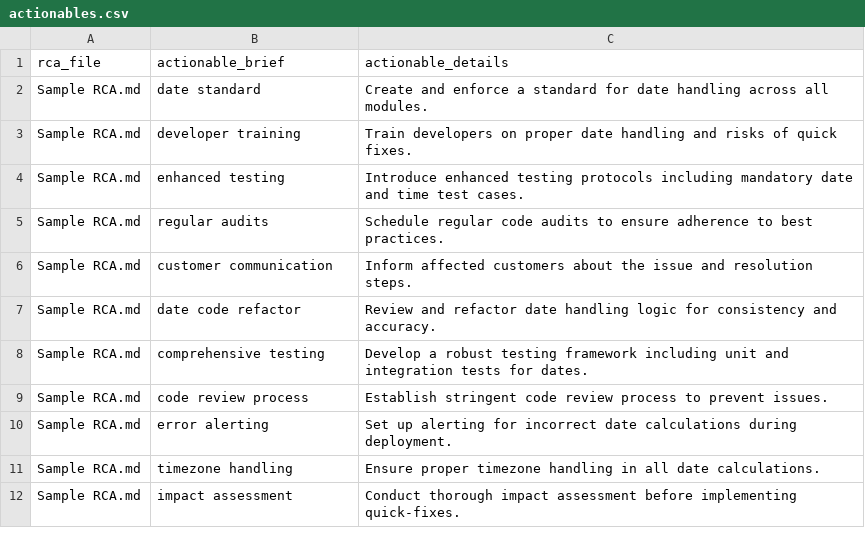
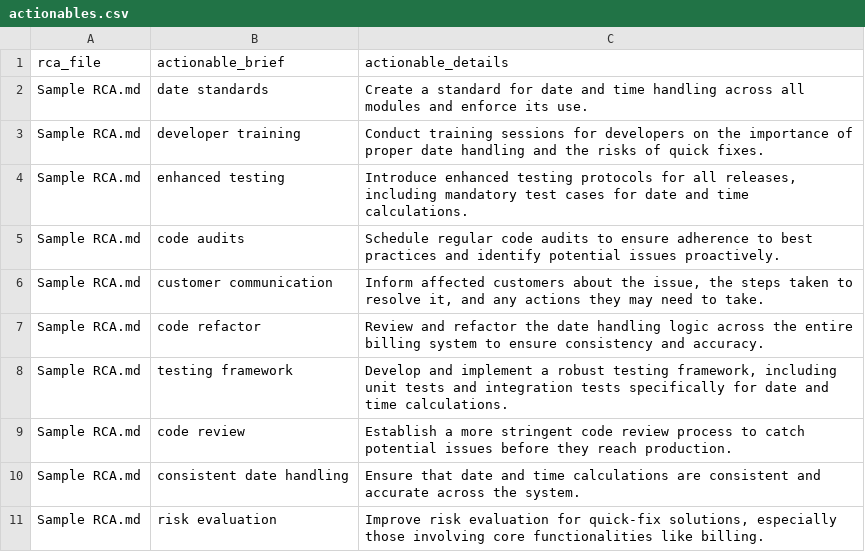
Before and after one commit to Dhi13man/rca_ace, a CSV file: output/actionables.csv, drawn as a sheet.

```diff
--- a/output/actionables.csv
+++ b/output/actionables.csv
@@ -1,12 +1,11 @@
 rca_file,actionable_brief,actionable_details
-Sample RCA.md,date standard,Create and enforce a standard for date handling across all modules.
-Sample RCA.md,developer training,Train developers on proper date handling and risks of quick fixes.
-Sample RCA.md,enhanced testing,Introduce enhanced testing protocols including mandatory date and time test cases.
-Sample RCA.md,regular audits,Schedule regular code audits to ensure adherence to best practices.
-Sample RCA.md,customer communication,Inform affected customers about the issue and resolution steps.
-Sample RCA.md,date code refactor,Review and refactor date handling logic for consistency and accuracy.
-Sample RCA.md,comprehensive testing,Develop a robust testing framework including unit and integration tests for dates.
-Sample RCA.md,code review process,Establish stringent code review process to prevent issues.
-Sample RCA.md,error alerting,Set up alerting for incorrect date calculations during deployment.
-Sample RCA.md,timezone handling,Ensure proper timezone handling in all date calculations.
-Sample RCA.md,impact assessment,Conduct thorough impact assessment before implementing quick-fixes.
+Sample RCA.md,date standards,Create a standard for date and time handling across all modules and enforce its use.
+Sample RCA.md,developer training,Conduct training sessions for developers on the importance of proper date handling and the risks of quick fixes.
+Sample RCA.md,enhanced testing,"Introduce enhanced testing protocols for all releases, including mandatory test cases for date and time calculations."
+Sample RCA.md,code audits,Schedule regular code audits to ensure adherence to best practices and identify potential issues proactively.
+Sample RCA.md,customer communication,"Inform affected customers about the issue, the steps taken to resolve it, and any actions they may need to take."
+Sample RCA.md,code refactor,Review and refactor the date handling logic across the entire billing system to ensure consistency and accuracy.
+Sample RCA.md,testing framework,"Develop and implement a robust testing framework, including unit tests and integration tests specifically for date and time calculations."
+Sample RCA.md,code review,Establish a more stringent code review process to catch potential issues before they reach production.
+Sample RCA.md,consistent date handling,Ensure that date and time calculations are consistent and accurate across the system.
+Sample RCA.md,risk evaluation,"Improve risk evaluation for quick-fix solutions, especially those involving core functionalities like billing."
```
Also changed, not shown: output/root_reasons.csv, 1 other file.
